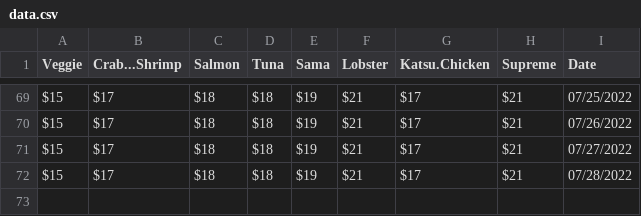
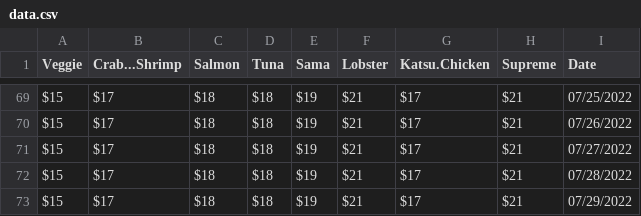
Before and after one commit to jlomako/webscraper, a CSV file: data/data.csv, drawn as a sheet; only a part is shown, gaps mark what is left out.

```diff
--- a/data/data.csv
+++ b/data/data.csv
@@ -72 +72,2 @@
 "$15","$17","$18","$18","$19","$21","$17","$21","07/28/2022"
+"$15","$17","$18","$18","$19","$21","$17","$21","07/29/2022"
```
